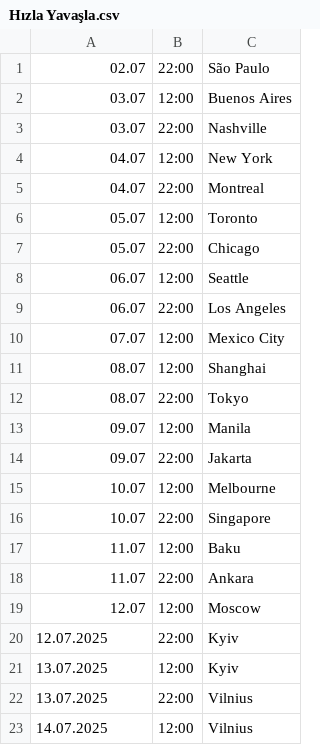
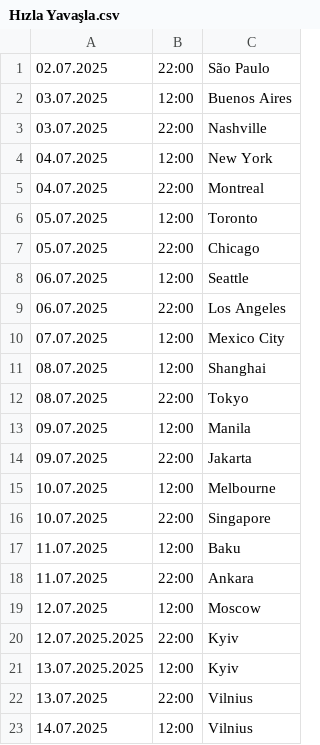
Before and after one commit to kayradinaryus/TURLAR, a CSV file: Hızla Yavaşla.csv, drawn as a sheet; only a part is shown.

Commit message:
Update Hızla Yavaşla.csv

```diff
--- a/Hızla Yavaşla.csv
+++ b/Hızla Yavaşla.csv
@@ -1,22 +1,22 @@
-02.07,22:00,São Paulo
-03.07,12:00,Buenos Aires
-03.07,22:00,Nashville
-04.07,12:00,New York
-04.07,22:00,Montreal
-05.07,12:00,Toronto
-05.07,22:00,Chicago
-06.07,12:00,Seattle
-06.07,22:00,Los Angeles
-07.07,12:00,Mexico City
-08.07,12:00,Shanghai
-08.07,22:00,Tokyo
-09.07,12:00,Manila
-09.07,22:00,Jakarta
-10.07,12:00,Melbourne
-10.07,22:00,Singapore
-11.07,12:00,Baku
-11.07,22:00,Ankara
-12.07,12:00,Moscow
-12.07.2025,22:00,Kyiv
-13.07.2025,12:00,Kyiv
+02.07.2025,22:00,São Paulo
+03.07.2025,12:00,Buenos Aires
+03.07.2025,22:00,Nashville
+04.07.2025,12:00,New York
+04.07.2025,22:00,Montreal
+05.07.2025,12:00,Toronto
+05.07.2025,22:00,Chicago
+06.07.2025,12:00,Seattle
+06.07.2025,22:00,Los Angeles
+07.07.2025,12:00,Mexico City
+08.07.2025,12:00,Shanghai
+08.07.2025,22:00,Tokyo
+09.07.2025,12:00,Manila
+09.07.2025,22:00,Jakarta
+10.07.2025,12:00,Melbourne
+10.07.2025,22:00,Singapore
+11.07.2025,12:00,Baku
+11.07.2025,22:00,Ankara
+12.07.2025,12:00,Moscow
+12.07.2025.2025,22:00,Kyiv
+13.07.2025.2025,12:00,Kyiv
 13.07.2025,22:00,Vilnius
```
